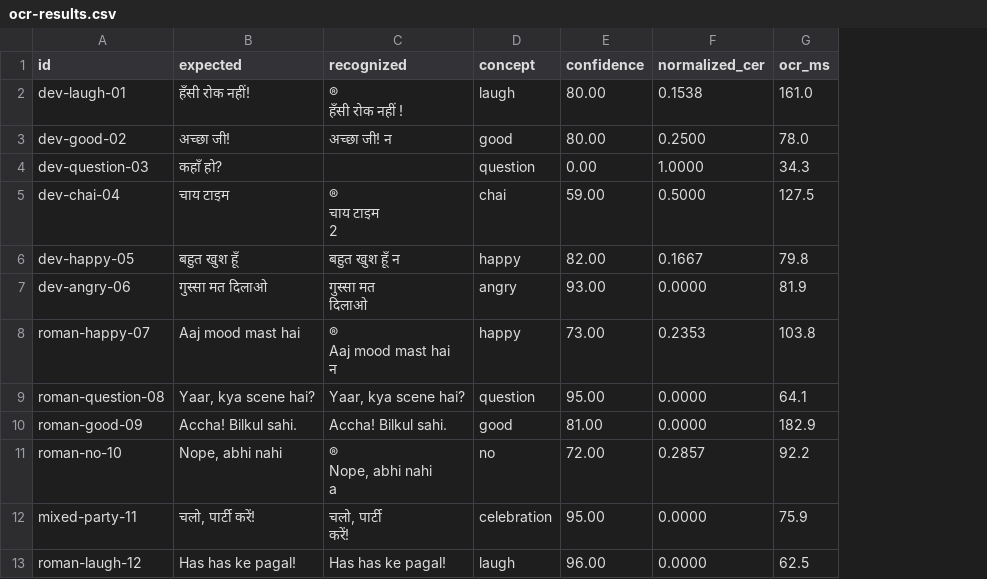
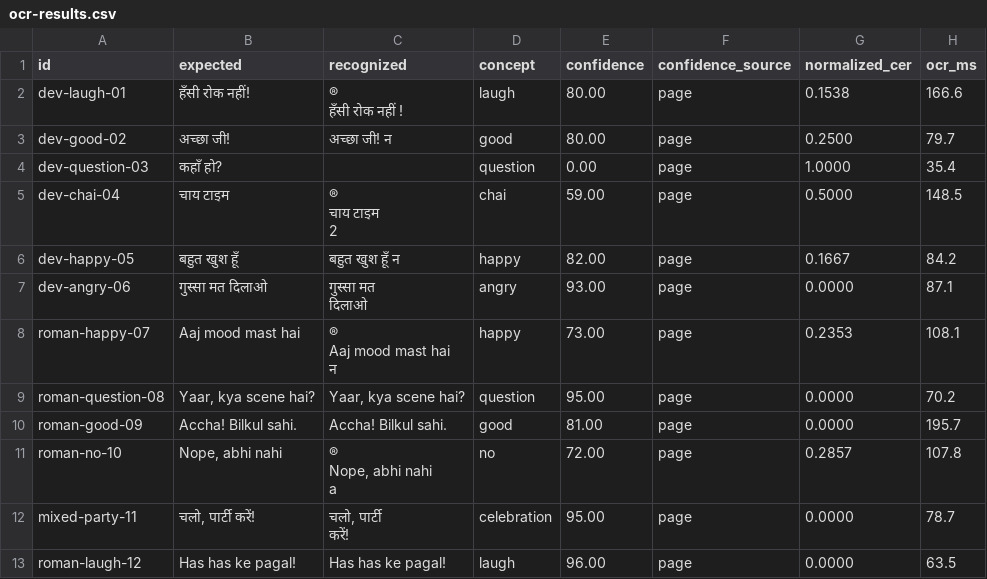
Before and after one commit to usinAMD/WA-Sticker-Search-, a CSV file: benchmarks/results/ocr-results.csv, drawn as a sheet; addresses are those after the commit; the diff names each change by its address in the sheet, - before the commit and + after, or states it on an @@ line.

Commit message:
test: add optimized OCR and search benchmark results

```diff
--- a/benchmarks/results/ocr-results.csv
+++ b/benchmarks/results/ocr-results.csv
+column F (confidence_source), rows 2-13: all page
-H2 (ocr_ms): 161.0
+H2 (ocr_ms): 166.6
-H3 (ocr_ms): 78.0
+H3 (ocr_ms): 79.7
-H4 (ocr_ms): 34.3
+H4 (ocr_ms): 35.4
-H5 (ocr_ms): 127.5
+H5 (ocr_ms): 148.5
-H6 (ocr_ms): 79.8
+H6 (ocr_ms): 84.2
-H7 (ocr_ms): 81.9
+H7 (ocr_ms): 87.1
-H8 (ocr_ms): 103.8
+H8 (ocr_ms): 108.1
-H9 (ocr_ms): 64.1
+H9 (ocr_ms): 70.2
-H10 (ocr_ms): 182.9
+H10 (ocr_ms): 195.7
-H11 (ocr_ms): 92.2
+H11 (ocr_ms): 107.8
-H12 (ocr_ms): 75.9
+H12 (ocr_ms): 78.7
-H13 (ocr_ms): 62.5
+H13 (ocr_ms): 63.5
```
Also changed, not shown: benchmarks/results/search-results.csv, 5 other files.
